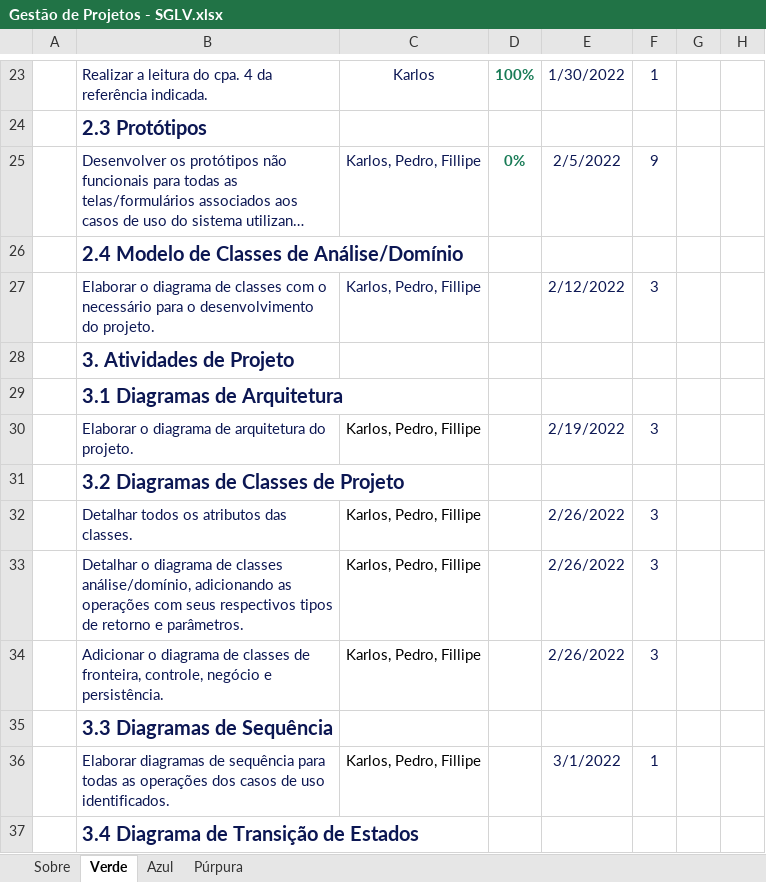
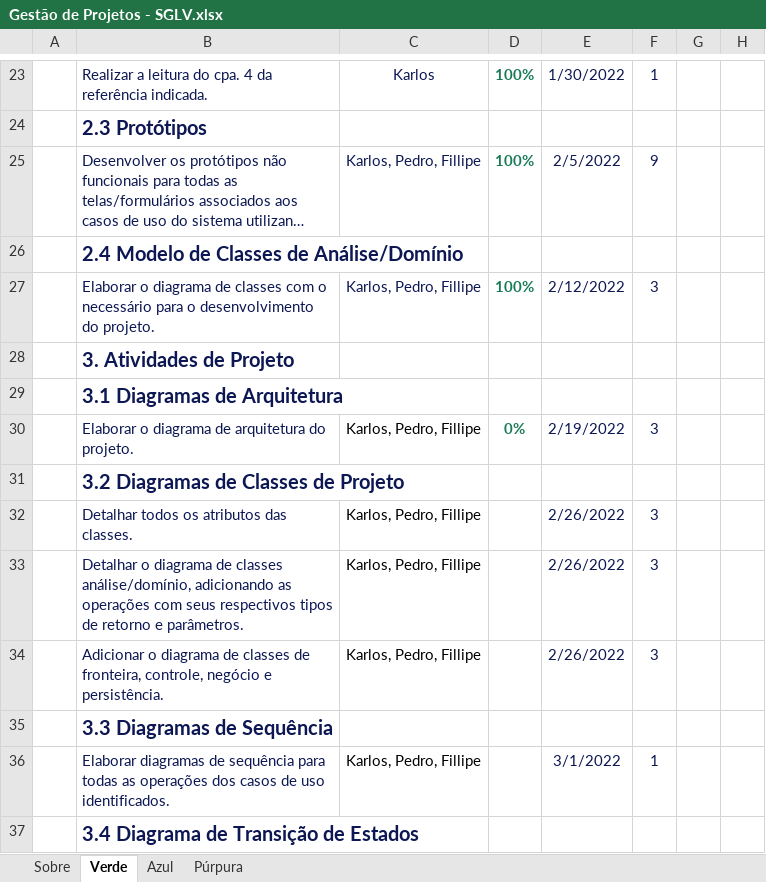
Before and after one commit to karlosdaniel451/PS-ES-2021-2-SGLV, an Excel workbook: 1.Gestão do Projeto/Gestão de Projetos - SGLV.xlsx, sheet Verde, drawn as a sheet; only a part is shown, gaps mark what is left out; long unchanged cells end in …; values as stored, in another font and other column widths than the file's, no borders; charts and pictures and conditional formats and table styles not drawn; the diff names each change by its address in the sheet, - before the commit and + after, or states it on an @@ line.

```diff
--- a/1.Gestão do Projeto/Gestão de Projetos - SGLV.xlsx (sheet Verde)
+++ b/1.Gestão do Projeto/Gestão de Projetos - SGLV.xlsx (sheet Verde)
-D25: 0%
+D25: 100%
-D27: (empty)
+D27: 100%
-D30: (empty)
+D30: 0%
```
Also changed, not shown: sheet Azul, sheet Púrpura, charts or pictures, 12 other files.
